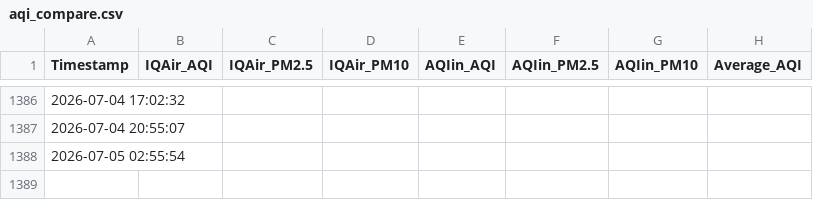
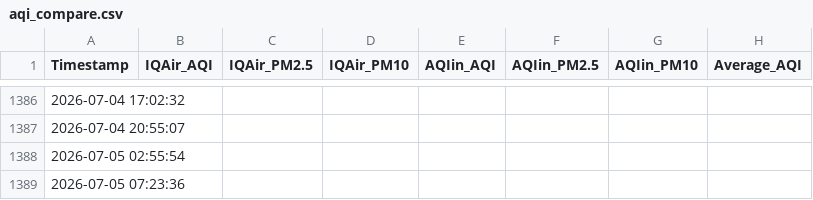
Before and after one commit to RaguramG24/aqi-monitor, a CSV file: aqi_compare.csv, drawn as a sheet; only a part is shown, gaps mark what is left out; the diff names each change by its address in the sheet, - before the commit and + after, or states it on an @@ line.

Commit message:
Update aqi_compare.csv — 28733244983

```diff
--- a/aqi_compare.csv
+++ b/aqi_compare.csv
+row 1389: 2026-07-05 07:23:36
```
